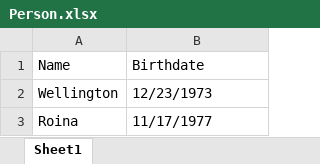
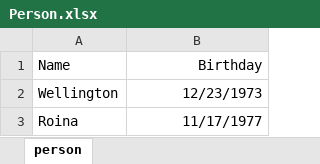
Before and after one commit to wpbastos/adf, an Excel workbook: Person.xlsx, sheet person, drawn as a sheet; values as stored, in another font and other column widths than the file's, no borders; the diff names each change by its address in the sheet, - before the commit and + after, or states it on an @@ line.

Commit message:
updated

```diff
--- a/Person.xlsx (sheet person)
+++ b/Person.xlsx (sheet person)
-sheet tab: Sheet1
+sheet tab: person
-B1: Birthdate
+B1: Birthday
-B1:B3 alignment: left
+B1:B3 alignment: right
```
